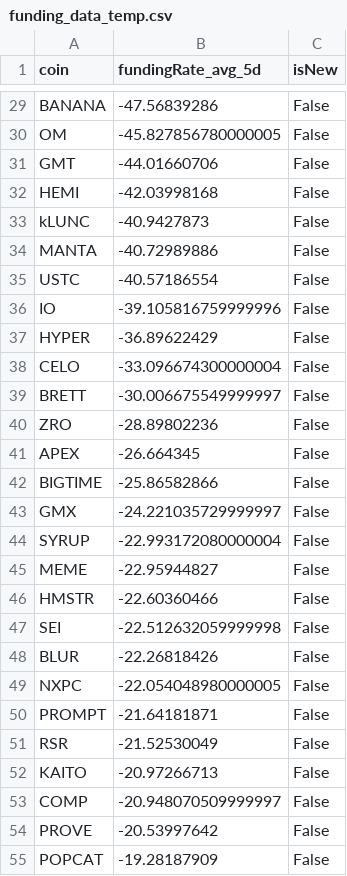
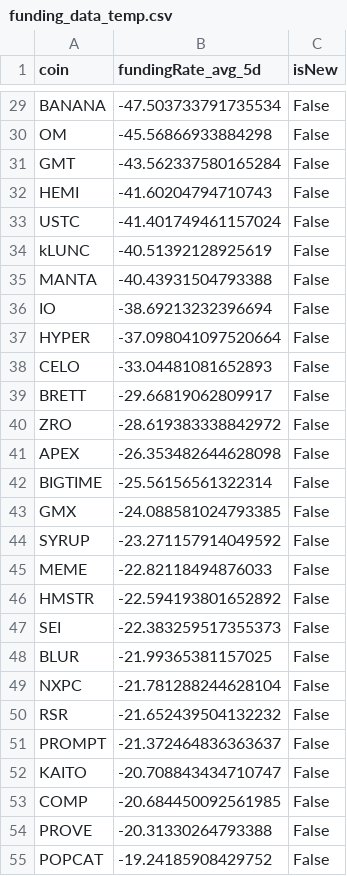
Before and after one commit to exo-trading/crypto-carry-screener, a CSV file: funding_data_temp.csv, drawn as a sheet; only a part is shown, gaps mark what is left out; removed rows and columns are numbered as before the commit, all else as after; the diff covers the shown part only; the diff names each change by its address in the sheet, - before the commit and + after, or states it on an @@ line.

```diff
--- a/funding_data_temp.csv
+++ b/funding_data_temp.csv
-B29 (fundingRate_avg_5d): -47.56839286
+B29 (fundingRate_avg_5d): -47.503733791735534
-B30 (fundingRate_avg_5d): -45.827856780000005
+B30 (fundingRate_avg_5d): -45.56866933884298
-B31 (fundingRate_avg_5d): -44.01660706
+B31 (fundingRate_avg_5d): -43.562337580165284
-B32 (fundingRate_avg_5d): -42.03998168
+B32 (fundingRate_avg_5d): -41.60204794710743
+row 33: USTC | -41.401749461157024 | False
-B34 (fundingRate_avg_5d): -40.9427873
+B34 (fundingRate_avg_5d): -40.51392128925619
-B35 (fundingRate_avg_5d): -40.72989886
+B35 (fundingRate_avg_5d): -40.43931504793388
-row 35: USTC | -40.57186554 | False
-B36 (fundingRate_avg_5d): -39.105816759999996
+B36 (fundingRate_avg_5d): -38.69213232396694
-B37 (fundingRate_avg_5d): -36.89622429
+B37 (fundingRate_avg_5d): -37.098041097520664
-B38 (fundingRate_avg_5d): -33.096674300000004
+B38 (fundingRate_avg_5d): -33.04481081652893
-B39 (fundingRate_avg_5d): -30.006675549999997
+B39 (fundingRate_avg_5d): -29.66819062809917
-B40 (fundingRate_avg_5d): -28.89802236
+B40 (fundingRate_avg_5d): -28.619383338842972
-B41 (fundingRate_avg_5d): -26.664345
+B41 (fundingRate_avg_5d): -26.353482644628098
-B42 (fundingRate_avg_5d): -25.86582866
+B42 (fundingRate_avg_5d): -25.56156561322314
-B43 (fundingRate_avg_5d): -24.221035729999997
+B43 (fundingRate_avg_5d): -24.088581024793385
-B44 (fundingRate_avg_5d): -22.993172080000004
+B44 (fundingRate_avg_5d): -23.271157914049592
-B45 (fundingRate_avg_5d): -22.95944827
+B45 (fundingRate_avg_5d): -22.82118494876033
-B46 (fundingRate_avg_5d): -22.60360466
+B46 (fundingRate_avg_5d): -22.594193801652892
-B47 (fundingRate_avg_5d): -22.512632059999998
+B47 (fundingRate_avg_5d): -22.383259517355373
-B48 (fundingRate_avg_5d): -22.26818426
+B48 (fundingRate_avg_5d): -21.99365381157025
-B49 (fundingRate_avg_5d): -22.054048980000005
+B49 (fundingRate_avg_5d): -21.781288244628104
-row 50: PROMPT | -21.64181871 | False
-B50 (fundingRate_avg_5d): -21.52530049
+B50 (fundingRate_avg_5d): -21.652439504132232
+row 51: PROMPT | -21.372464836363637 | False
-B52 (fundingRate_avg_5d): -20.97266713
+B52 (fundingRate_avg_5d): -20.708843434710747
-B53 (fundingRate_avg_5d): -20.948070509999997
+B53 (fundingRate_avg_5d): -20.684450092561985
-B54 (fundingRate_avg_5d): -20.53997642
+B54 (fundingRate_avg_5d): -20.31330264793388
-B55 (fundingRate_avg_5d): -19.28187909
+B55 (fundingRate_avg_5d): -19.24185908429752
```
Also changed, not shown: 11 added rows, 10 removed rows and 68 edited cells elsewhere in this file, 1 other file.
